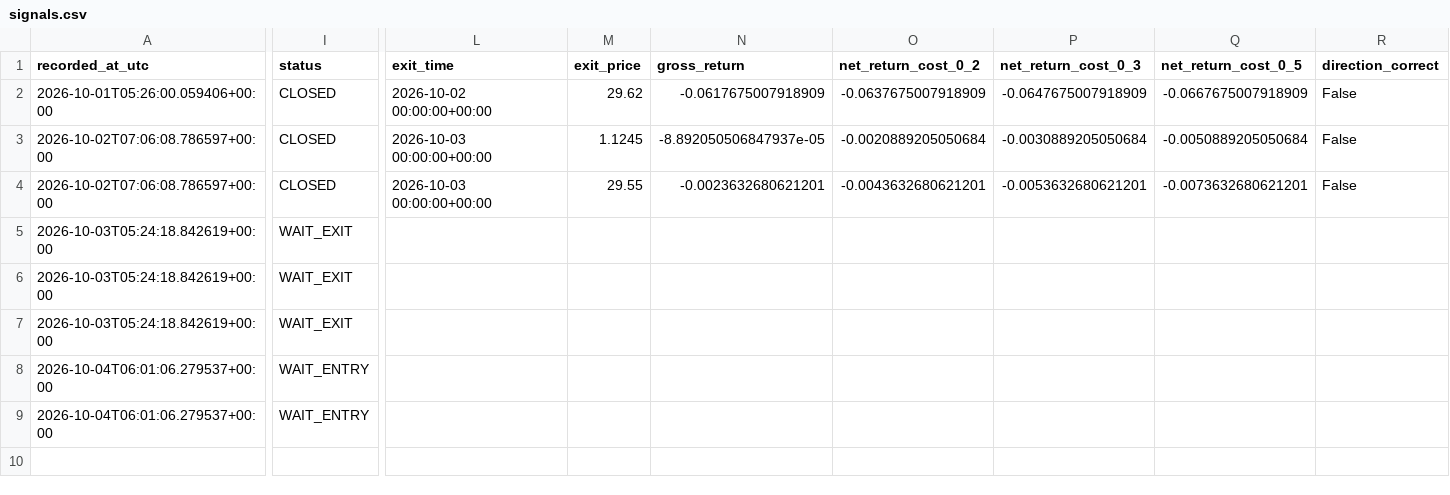
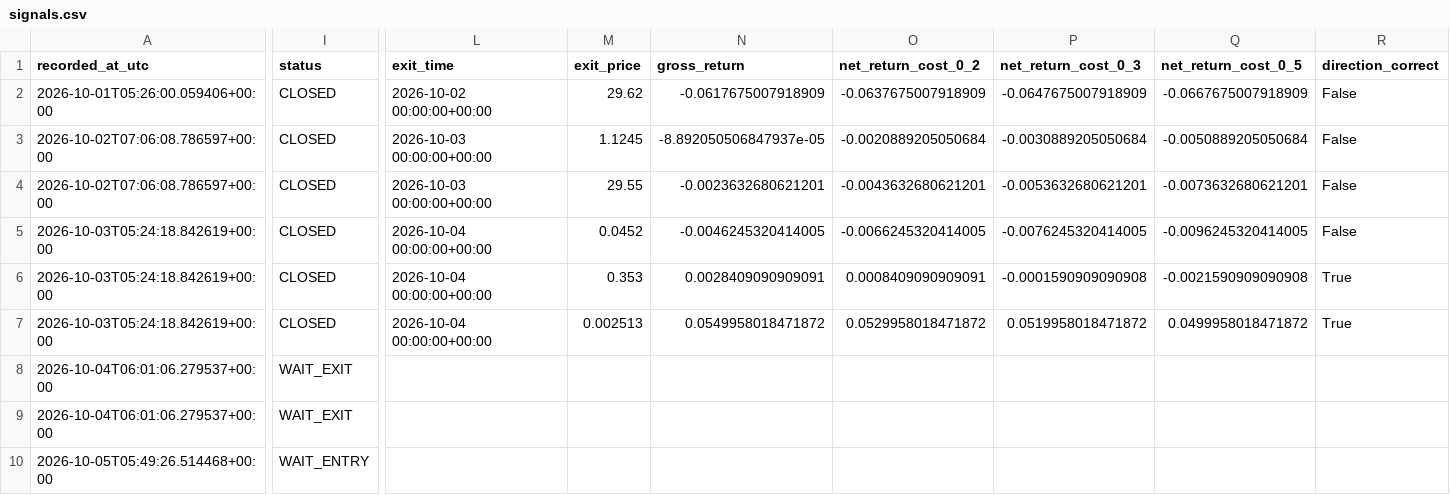
Before and after one commit to ISTATAM/CryptoAI-Online, a CSV file: paper_trading/signals.csv, drawn as a sheet; only a part is shown, gaps mark what is left out; rows hold the shown columns only; the diff covers the shown part only; the diff names each change by its address in the sheet, - before the commit and + after, or states it on an @@ line.

```diff
--- a/paper_trading/signals.csv
+++ b/paper_trading/signals.csv
-I5:I7 (status): WAIT_EXIT
+I5:I7 (status): CLOSED
-L5:L7 (exit_time): (empty)
+L5:L7 (exit_time): 2026-10-04 00:00:00+00:00
-M5 (exit_price): (empty)
+M5 (exit_price): 0.0452
-N5 (gross_return): (empty)
+N5 (gross_return): -0.0046245320414005
-O5 (net_return_cost_0_2): (empty)
+O5 (net_return_cost_0_2): -0.0066245320414005
-P5 (net_return_cost_0_3): (empty)
+P5 (net_return_cost_0_3): -0.0076245320414005
-Q5 (net_return_cost_0_5): (empty)
+Q5 (net_return_cost_0_5): -0.0096245320414005
-R5 (direction_correct): (empty)
+R5 (direction_correct): False
-M6 (exit_price): (empty)
+M6 (exit_price): 0.353
-N6 (gross_return): (empty)
+N6 (gross_return): 0.0028409090909091
-O6 (net_return_cost_0_2): (empty)
+O6 (net_return_cost_0_2): 0.0008409090909091
-P6 (net_return_cost_0_3): (empty)
+P6 (net_return_cost_0_3): -0.0001590909090908
-Q6 (net_return_cost_0_5): (empty)
+Q6 (net_return_cost_0_5): -0.0021590909090908
-R6:R7 (direction_correct): (empty)
+R6:R7 (direction_correct): True
-M7 (exit_price): (empty)
+M7 (exit_price): 0.002513
-N7 (gross_return): (empty)
+N7 (gross_return): 0.0549958018471872
-O7 (net_return_cost_0_2): (empty)
+O7 (net_return_cost_0_2): 0.0529958018471872
-P7 (net_return_cost_0_3): (empty)
+P7 (net_return_cost_0_3): 0.0519958018471872
-Q7 (net_return_cost_0_5): (empty)
+Q7 (net_return_cost_0_5): 0.0499958018471872
-I8:I9 (status): WAIT_ENTRY
+I8:I9 (status): WAIT_EXIT
+row 10: 2026-10-05T05:49:26.514468+00:00 | WAIT_ENTRY
```
Also changed, not shown: 7 edited cells elsewhere in this file, paper_trading/latest_scan.csv, paper_trading/performance_trades.csv, 3 other files.
